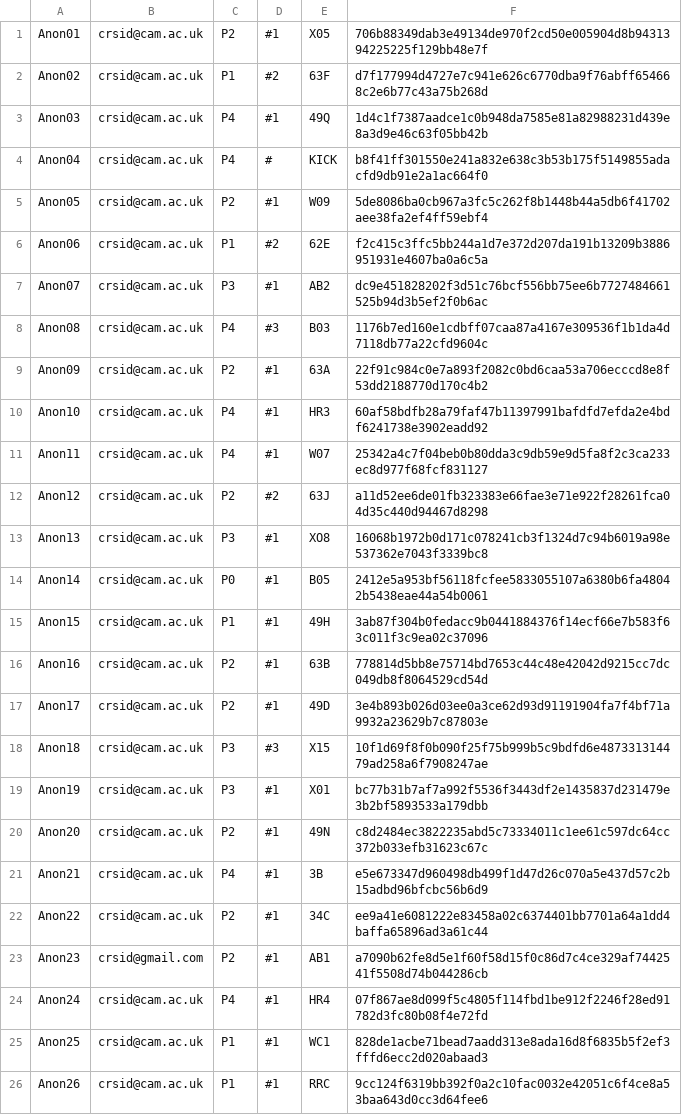
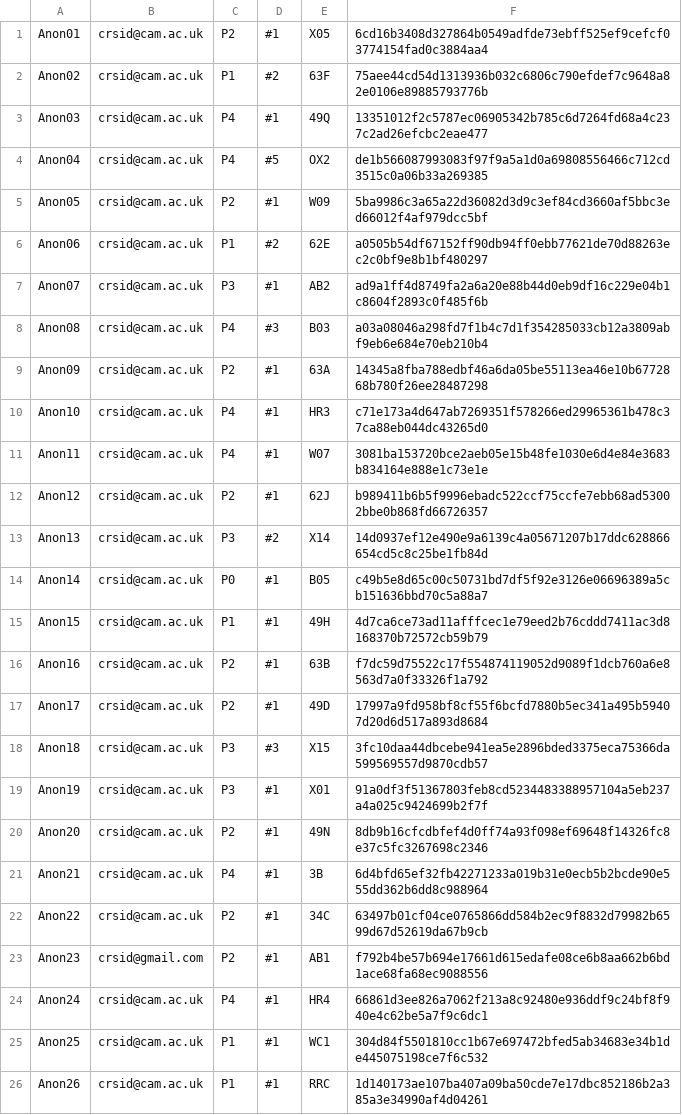
Before and after one commit to ConorWilliams/ballot, a CSV file: example/secret_ballot.csv, drawn as a sheet; only a part is shown; the diff covers the shown part only.

Commit message:
update example

```diff
--- a/example/secret_ballot.csv
+++ b/example/secret_ballot.csv
@@ -1,26 +1,26 @@
-Anon01  ,crsid@cam.ac.uk  ,P2 ,#1  ,X05  ,706b88349dab3e49134de970f2cd50e005904d8b9431394225225f129bb48e7f
-Anon02  ,crsid@cam.ac.uk  ,P1 ,#2  ,63F  ,d7f177994d4727e7c941e626c6770dba9f76abff654668c2e6b77c43a75b268d
-Anon03  ,crsid@cam.ac.uk  ,P4 ,#1  ,49Q  ,1d4c1f7387aadce1c0b948da7585e81a82988231d439e8a3d9e46c63f05bb42b
-Anon04  ,crsid@cam.ac.uk  ,P4 ,#   ,KICK ,b8f41ff301550e241a832e638c3b53b175f5149855adacfd9db91e2a1ac664f0
-Anon05  ,crsid@cam.ac.uk  ,P2 ,#1  ,W09  ,5de8086ba0cb967a3fc5c262f8b1448b44a5db6f41702aee38fa2ef4ff59ebf4
-Anon06  ,crsid@cam.ac.uk  ,P1 ,#2  ,62E  ,f2c415c3ffc5bb244a1d7e372d207da191b13209b3886951931e4607ba0a6c5a
-Anon07  ,crsid@cam.ac.uk  ,P3 ,#1  ,AB2  ,dc9e451828202f3d51c76bcf556bb75ee6b7727484661525b94d3b5ef2f0b6ac
-Anon08  ,crsid@cam.ac.uk  ,P4 ,#3  ,B03  ,1176b7ed160e1cdbff07caa87a4167e309536f1b1da4d7118db77a22cfd9604c
-Anon09  ,crsid@cam.ac.uk  ,P2 ,#1  ,63A  ,22f91c984c0e7a893f2082c0bd6caa53a706ecccd8e8f53dd2188770d170c4b2
-Anon10  ,crsid@cam.ac.uk  ,P4 ,#1  ,HR3  ,60af58bdfb28a79faf47b11397991bafdfd7efda2e4bdf6241738e3902eadd92
-Anon11  ,crsid@cam.ac.uk  ,P4 ,#1  ,W07  ,25342a4c7f04beb0b80dda3c9db59e9d5fa8f2c3ca233ec8d977f68fcf831127
-Anon12  ,crsid@cam.ac.uk  ,P2 ,#2  ,63J  ,a11d52ee6de01fb323383e66fae3e71e922f28261fca04d35c440d94467d8298
-Anon13  ,crsid@cam.ac.uk  ,P3 ,#1  ,XO8  ,16068b1972b0d171c078241cb3f1324d7c94b6019a98e537362e7043f3339bc8
-Anon14  ,crsid@cam.ac.uk  ,P0 ,#1  ,B05  ,2412e5a953bf56118fcfee5833055107a6380b6fa48042b5438eae44a54b0061
-Anon15  ,crsid@cam.ac.uk  ,P1 ,#1  ,49H  ,3ab87f304b0fedacc9b0441884376f14ecf66e7b583f63c011f3c9ea02c37096
-Anon16  ,crsid@cam.ac.uk  ,P2 ,#1  ,63B  ,778814d5bb8e75714bd7653c44c48e42042d9215cc7dc049db8f8064529cd54d
-Anon17  ,crsid@cam.ac.uk  ,P2 ,#1  ,49D  ,3e4b893b026d03ee0a3ce62d93d91191904fa7f4bf71a9932a23629b7c87803e
-Anon18  ,crsid@cam.ac.uk  ,P3 ,#3  ,X15  ,10f1d69f8f0b090f25f75b999b5c9bdfd6e487331314479ad258a6f7908247ae
-Anon19  ,crsid@cam.ac.uk  ,P3 ,#1  ,X01  ,bc77b31b7af7a992f5536f3443df2e1435837d231479e3b2bf5893533a179dbb
-Anon20  ,crsid@cam.ac.uk  ,P2 ,#1  ,49N  ,c8d2484ec3822235abd5c73334011c1ee61c597dc64cc372b033efb31623c67c
-Anon21  ,crsid@cam.ac.uk  ,P4 ,#1  ,3B   ,e5e673347d960498db499f1d47d26c070a5e437d57c2b15adbd96bfcbc56b6d9
-Anon22  ,crsid@cam.ac.uk  ,P2 ,#1  ,34C  ,ee9a41e6081222e83458a02c6374401bb7701a64a1dd4baffa65896ad3a61c44
-Anon23  ,crsid@gmail.com  ,P2 ,#1  ,AB1  ,a7090b62fe8d5e1f60f58d15f0c86d7c4ce329af7442541f5508d74b044286cb
-Anon24  ,crsid@cam.ac.uk  ,P4 ,#1  ,HR4  ,07f867ae8d099f5c4805f114fbd1be912f2246f28ed91782d3fc80b08f4e72fd
-Anon25  ,crsid@cam.ac.uk  ,P1 ,#1  ,WC1  ,828de1acbe71bead7aadd313e8ada16d8f6835b5f2ef3fffd6ecc2d020abaad3
-Anon26  ,crsid@cam.ac.uk  ,P1 ,#1  ,RRC  ,9cc124f6319bb392f0a2c10fac0032e42051c6f4ce8a53baa643d0cc3d64fee6
+Anon01  ,crsid@cam.ac.uk  ,P2 ,#1  ,X05  ,6cd16b3408d327864b0549adfde73ebff525ef9cefcf03774154fad0c3884aa4
+Anon02  ,crsid@cam.ac.uk  ,P1 ,#2  ,63F  ,75aee44cd54d1313936b032c6806c790efdef7c9648a82e0106e89885793776b
+Anon03  ,crsid@cam.ac.uk  ,P4 ,#1  ,49Q  ,13351012f2c5787ec06905342b785c6d7264fd68a4c237c2ad26efcbc2eae477
+Anon04  ,crsid@cam.ac.uk  ,P4 ,#5  ,OX2  ,de1b566087993083f97f9a5a1d0a69808556466c712cd3515c0a06b33a269385
+Anon05  ,crsid@cam.ac.uk  ,P2 ,#1  ,W09  ,5ba9986c3a65a22d36082d3d9c3ef84cd3660af5bbc3ed66012f4af979dcc5bf
+Anon06  ,crsid@cam.ac.uk  ,P1 ,#2  ,62E  ,a0505b54df67152ff90db94ff0ebb77621de70d88263ec2c0bf9e8b1bf480297
+Anon07  ,crsid@cam.ac.uk  ,P3 ,#1  ,AB2  ,ad9a1ff4d8749fa2a6a20e88b44d0eb9df16c229e04b1c8604f2893c0f485f6b
+Anon08  ,crsid@cam.ac.uk  ,P4 ,#3  ,B03  ,a03a08046a298fd7f1b4c7d1f354285033cb12a3809abf9eb6e684e70eb210b4
+Anon09  ,crsid@cam.ac.uk  ,P2 ,#1  ,63A  ,14345a8fba788edbf46a6da05be55113ea46e10b6772868b780f26ee28487298
+Anon10  ,crsid@cam.ac.uk  ,P4 ,#1  ,HR3  ,c71e173a4d647ab7269351f578266ed29965361b478c37ca88eb044dc43265d0
+Anon11  ,crsid@cam.ac.uk  ,P4 ,#1  ,W07  ,3081ba153720bce2aeb05e15b48fe1030e6d4e84e3683b834164e888e1c73e1e
+Anon12  ,crsid@cam.ac.uk  ,P2 ,#1  ,62J  ,b989411b6b5f9996ebadc522ccf75ccfe7ebb68ad53002bbe0b868fd66726357
+Anon13  ,crsid@cam.ac.uk  ,P3 ,#2  ,X14  ,14d0937ef12e490e9a6139c4a05671207b17ddc628866654cd5c8c25be1fb84d
+Anon14  ,crsid@cam.ac.uk  ,P0 ,#1  ,B05  ,c49b5e8d65c00c50731bd7df5f92e3126e06696389a5cb151636bbd70c5a88a7
+Anon15  ,crsid@cam.ac.uk  ,P1 ,#1  ,49H  ,4d7ca6ce73ad11afffcec1e79eed2b76cddd7411ac3d8168370b72572cb59b79
+Anon16  ,crsid@cam.ac.uk  ,P2 ,#1  ,63B  ,f7dc59d75522c17f554874119052d9089f1dcb760a6e8563d7a0f33326f1a792
+Anon17  ,crsid@cam.ac.uk  ,P2 ,#1  ,49D  ,17997a9fd958bf8cf55f6bcfd7880b5ec341a495b59407d20d6d517a893d8684
+Anon18  ,crsid@cam.ac.uk  ,P3 ,#3  ,X15  ,3fc10daa44dbcebe941ea5e2896bded3375eca75366da599569557d9870cdb57
+Anon19  ,crsid@cam.ac.uk  ,P3 ,#1  ,X01  ,91a0df3f51367803feb8cd5234483388957104a5eb237a4a025c9424699b2f7f
+Anon20  ,crsid@cam.ac.uk  ,P2 ,#1  ,49N  ,8db9b16cfcdbfef4d0ff74a93f098ef69648f14326fc8e37c5fc3267698c2346
+Anon21  ,crsid@cam.ac.uk  ,P4 ,#1  ,3B   ,6d4bfd65ef32fb42271233a019b31e0ecb5b2bcde90e555dd362b6dd8c988964
+Anon22  ,crsid@cam.ac.uk  ,P2 ,#1  ,34C  ,63497b01cf04ce0765866dd584b2ec9f8832d79982b6599d67d52619da67b9cb
+Anon23  ,crsid@gmail.com  ,P2 ,#1  ,AB1  ,f792b4be57b694e17661d615edafe08ce6b8aa662b6bd1ace68fa68ec9088556
+Anon24  ,crsid@cam.ac.uk  ,P4 ,#1  ,HR4  ,66861d3ee826a7062f213a8c92480e936ddf9c24bf8f940e4c62be5a7f9c6dc1
+Anon25  ,crsid@cam.ac.uk  ,P1 ,#1  ,WC1  ,304d84f5501810cc1b67e697472bfed5ab34683e34b1de445075198ce7f6c532
+Anon26  ,crsid@cam.ac.uk  ,P1 ,#1  ,RRC  ,1d140173ae107ba407a09ba50cde7e17dbc852186b2a385a3e34990af4d04261
```
Also changed, not shown: 80 edited cells elsewhere in this file, 2 other files.
